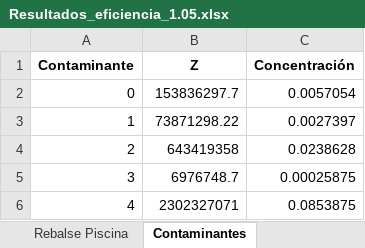
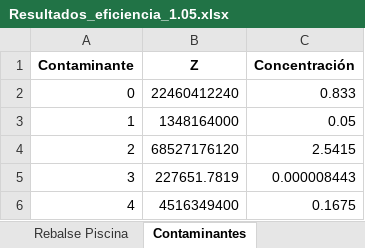
Before and after one commit to LucasReds/Entrega2Opti, an Excel workbook: Resultados_eficiencia_1.05.xlsx, sheet Contaminantes, drawn as a sheet; values as stored, in another font and other column widths than the file's, no borders; the diff names each change by its address in the sheet, - before the commit and + after, or states it on an @@ line.

```diff
--- a/Resultados_eficiencia_1.05.xlsx (sheet Contaminantes)
+++ b/Resultados_eficiencia_1.05.xlsx (sheet Contaminantes)
-B2 (Z): 153836297.7
+B2 (Z): 22460412240
-C2 (Concentración): 0.0057054
+C2 (Concentración): 0.833
-B3 (Z): 73871298.22
+B3 (Z): 1348164000
-C3 (Concentración): 0.0027397
+C3 (Concentración): 0.05
-B4 (Z): 643419358
+B4 (Z): 68527176120
-C4 (Concentración): 0.0238628
+C4 (Concentración): 2.5415
-B5 (Z): 6976748.7
+B5 (Z): 227651.7819
-C5 (Concentración): 0.00025875
+C5 (Concentración): 0.000008443
-B6 (Z): 2302327071
+B6 (Z): 4516349400
-C6 (Concentración): 0.0853875
+C6 (Concentración): 0.1675
```
Also changed, not shown: sheet Operando, sheet Activados, sheet Info, Resultados_Optimizacion.xlsx, Resultados_eficiencia_0.80.xlsx, 23 other files.
